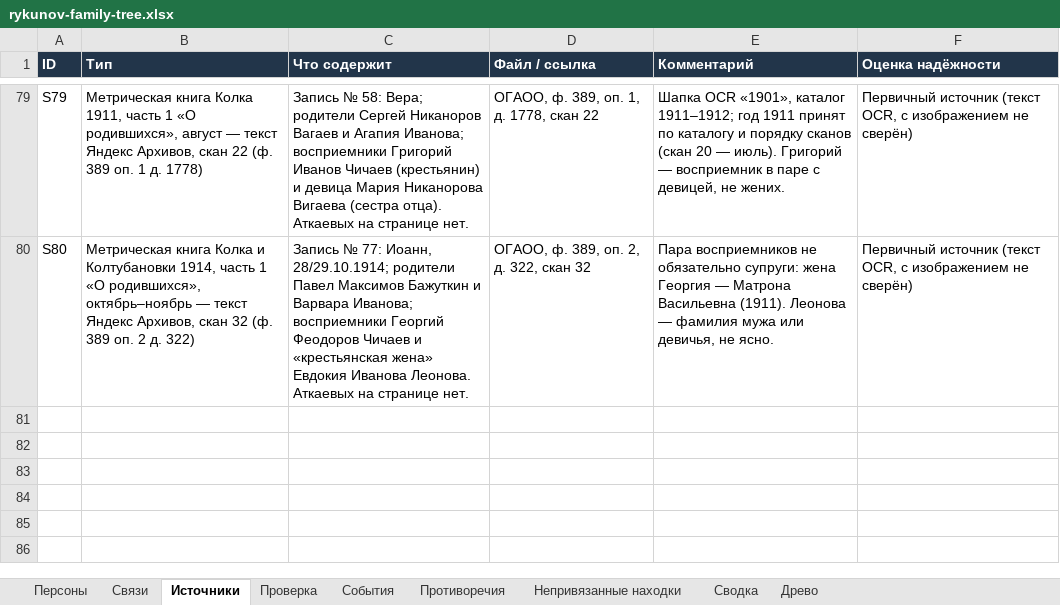
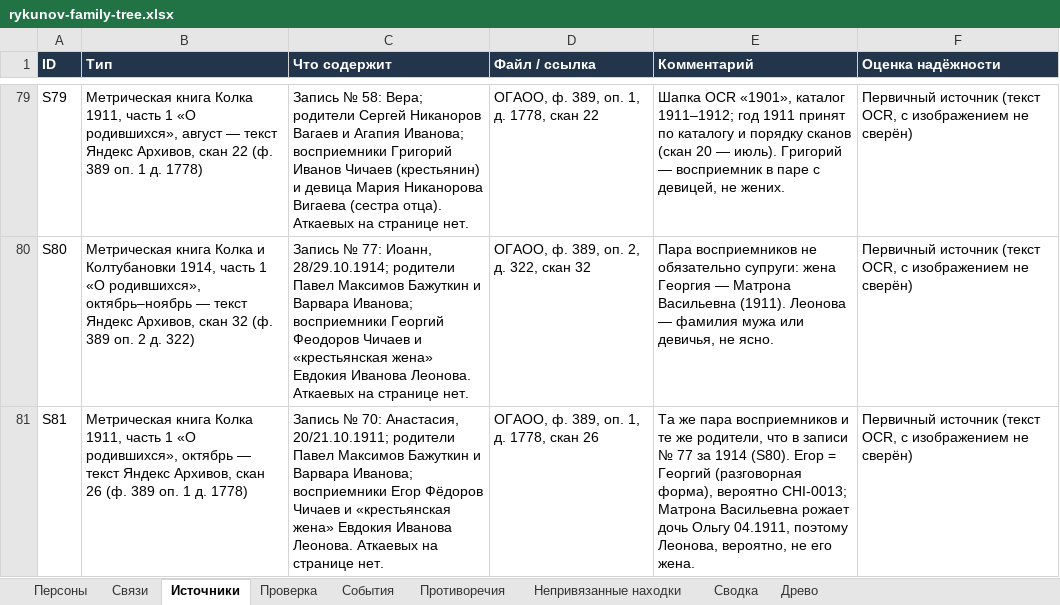
Before and after one commit to kilevoy/rykunov-family-tree, an Excel workbook: data/rykunov-family-tree.xlsx, sheet Источники, drawn as a sheet; only a part is shown, gaps mark what is left out; values as stored, in another font and other column widths than the file's, no borders; the diff names each change by its address in the sheet, - before the commit and + after, or states it on an @@ line.

```diff
--- a/data/rykunov-family-tree.xlsx (sheet Источники)
+++ b/data/rykunov-family-tree.xlsx (sheet Источники)
+row 81: S81 | Метрическая книга Колка 1911, часть 1 «О родившихся», октябрь — текст Яндекс Архивов, скан 26 (ф. 389 оп. 1 д. 1778) | Запись № 70: Анастасия, 20/21.10.1911; родители Павел Максимов Бажуткин и Варвара Иванова; восприемники Егор Фёдоров Чичаев и «крестьянская жена» Евдокия Иванова Леонова. Аткаевых на странице нет. | ОГАОО, ф. 389, оп. 1, д. 1778, скан 26 | Та же пара восприемников и те же родители, что в записи № 77 за 1914 (S80). Егор = Георгий (разговорная форма), вероятно CHI-0013; Матрона Васильевна рожает дочь Ольгу 04.1911, поэтому Леонова, вероятно, не его жена. | Первичный источник (текст OCR, с изображением не сверён)
```
Also changed, not shown: sheet Непривязанные находки.
